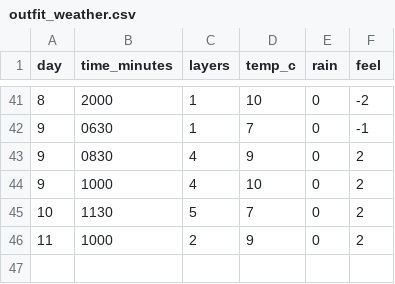
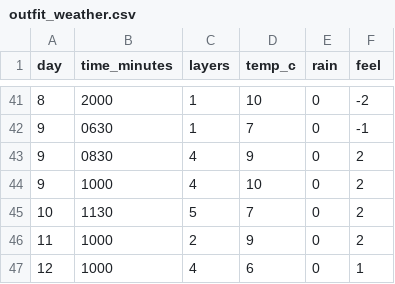
Before and after one commit to m-mohsin07/DearData_Assessment_v1, a CSV file: outfit_weather.csv, drawn as a sheet; only a part is shown, gaps mark what is left out.

Commit message:
weather_update

```diff
--- a/outfit_weather.csv
+++ b/outfit_weather.csv
@@ -46 +46,2 @@
 11,1000,2,9,0,2,
+12,1000,4,6,0,1,
```
